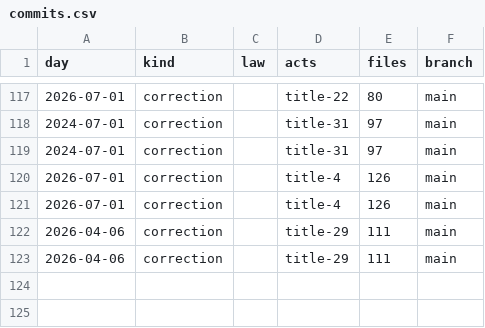
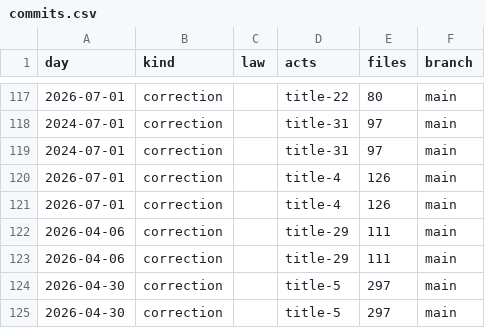
Before and after one commit to lexifina/united-states-vermont-law, a CSV file: data/commits.csv, drawn as a sheet; only a part is shown, gaps mark what is left out.

Commit message:
Record source-dated Title 5
Kind: documentation

```diff
--- a/data/commits.csv
+++ b/data/commits.csv
@@ -123 +123,3 @@ day,kind,law,acts,files,branch
 2026-04-06,correction,,title-29,111,main
+2026-04-30,correction,,title-5,297,main
+2026-04-30,correction,,title-5,297,main
```
Also changed, not shown: 4 other files.
